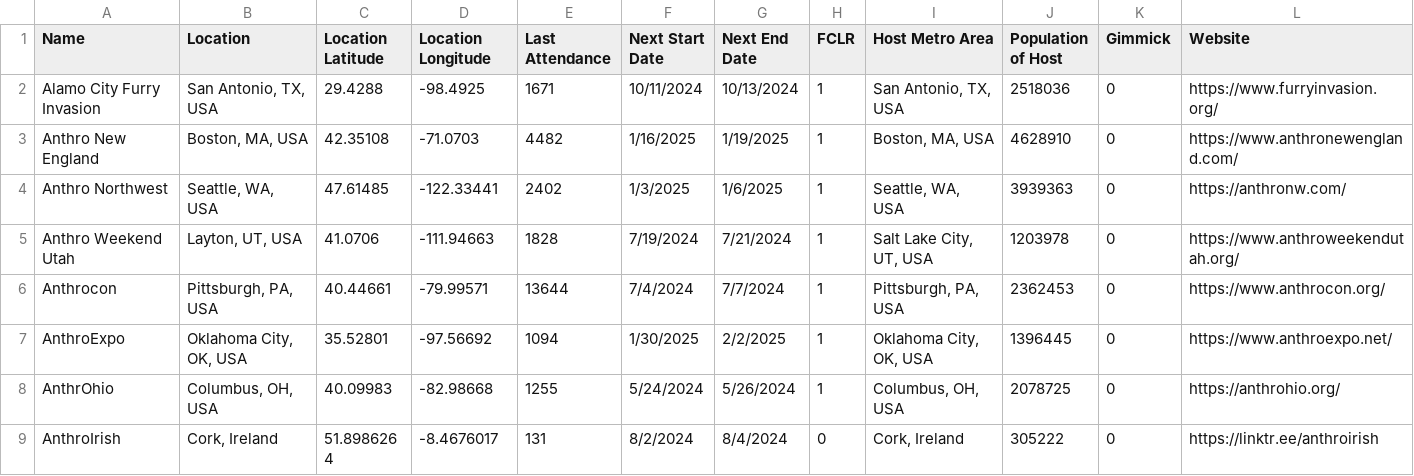
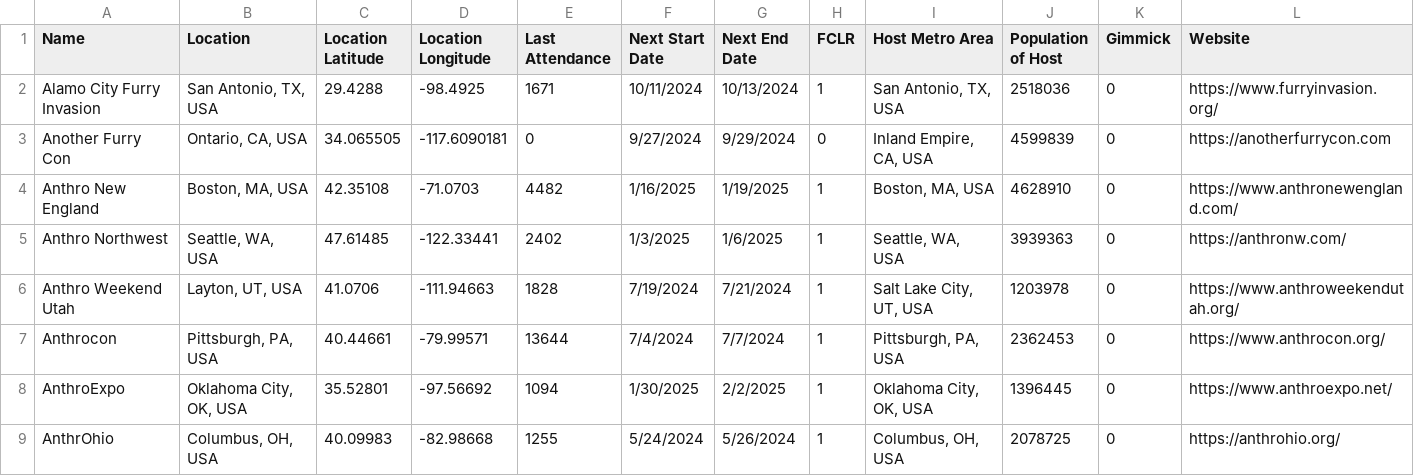
Before and after one commit to huehuecoyotl/furry-con-map, a CSV file: basic_con_data.csv, drawn as a sheet; only a part is shown; the shorter side is filled out with more unchanged rows; the diff names each change by its address in the sheet, - before the commit and + after, or states it on an @@ line.

Commit message:
Another FC

```diff
--- a/basic_con_data.csv
+++ b/basic_con_data.csv
+row 3: Another Furry Con | Ontario, CA, USA | 34.065505 | -117.6090181 | 0 | 9/27/2024 | 9/29/2024 | 0 | Inland Empire, CA, USA | 4599839 | 0 | https://anotherfurrycon.com
```
